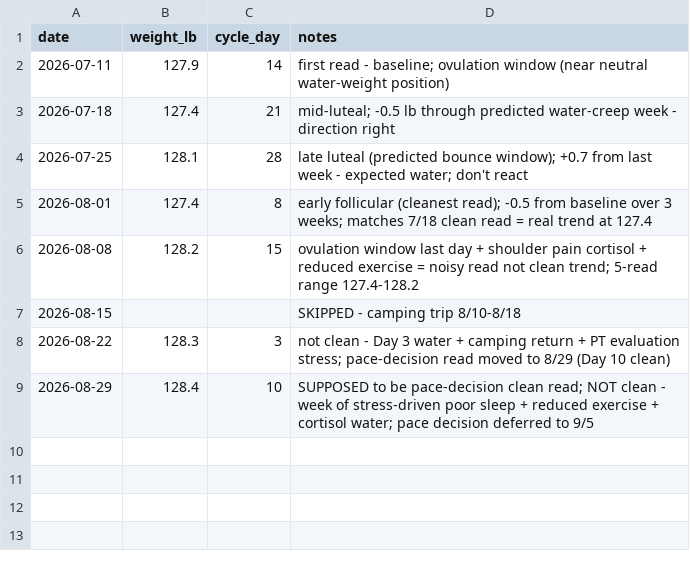
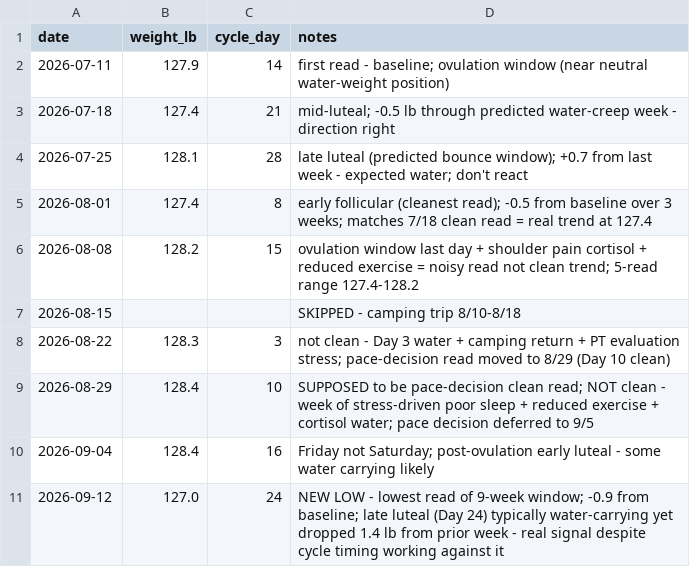
Before and after one commit to JustinJM76/health-coach, a CSV file: larissa/measurements.csv, drawn as a sheet; the diff names each change by its address in the sheet, - before the commit and + after, or states it on an @@ line.

Commit message:
larissa: new low 127.0 + fall program redesign
Return after 2-week gap. Weigh-in 127.0 Day 24 = new low across
9-week window; dropped through typically-water-carrying phase = real
signal. -0.9 from baseline over 9 weeks (~0.1 lb/wk).

Context: work stress eased (still elevated), PT once/week improving
but daily pain still, NO warmth events since 8/28 (stress-driven
pattern cleared).

Fall program redesign around new school-year schedule (pulled from
Justin's weekly-template). Two dance classes (Mon+Thu), 1 elliptical
(Tue), yoga 15 min (Wed), core 10 min (Fri) - yoga and core were
Larissa's own requested additions. PT 2x daily continues. Upper-body
RT still paused pending PT clearance.

AM walk formally OFF the table - 85-min morning window doesn't have
runway. Commute framed as her decompression protocol (silence/
mindfulness/podcast).

Nutrition: chickpea 1/4 cup confirmed (was correct), snack halving
on desk-heavy days starting week of 9/14. Dinner portions from
Justin already smaller and working - self-serve idea not needed.

Honest pace reset: realistic ~0.4-0.5 lb/wk with additions (not the
1 lb/wk original goal). Larissa accepted without defensiveness.

Shared-notes closing loop with J coach on 8/23 items.

```diff
--- a/larissa/measurements.csv
+++ b/larissa/measurements.csv
+row 10: 2026-09-04 | 128.4 | 16 | Friday not Saturday; post-ovulation early luteal - some water carrying likely
+row 11: 2026-09-12 | 127.0 | 24 | NEW LOW - lowest read of 9-week window; -0.9 from baseline; late luteal (Day 24) typically water-carrying yet dropped 1.4 lb from prior week - real signal despite cycle timing working against it
```
Also changed, not shown: 4 other files.
